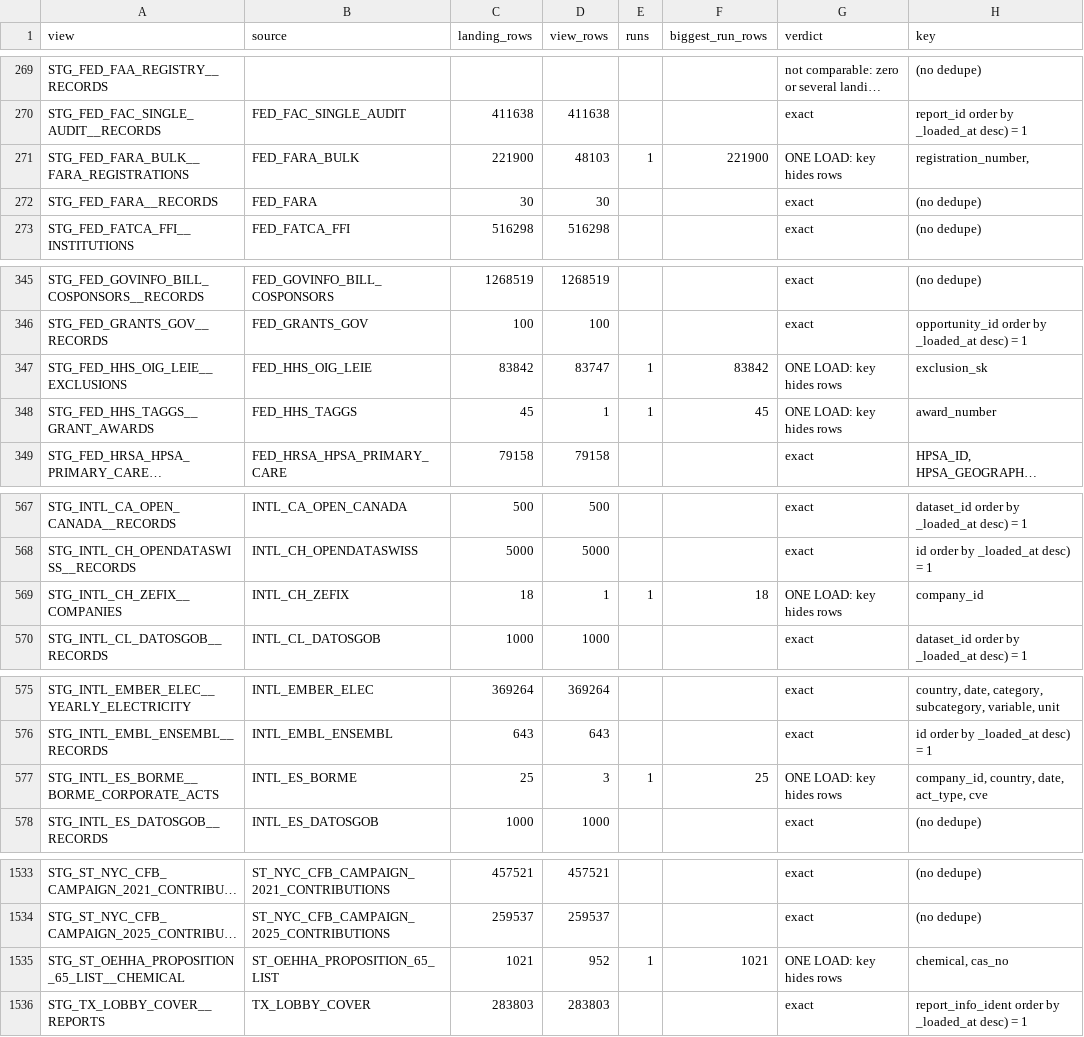
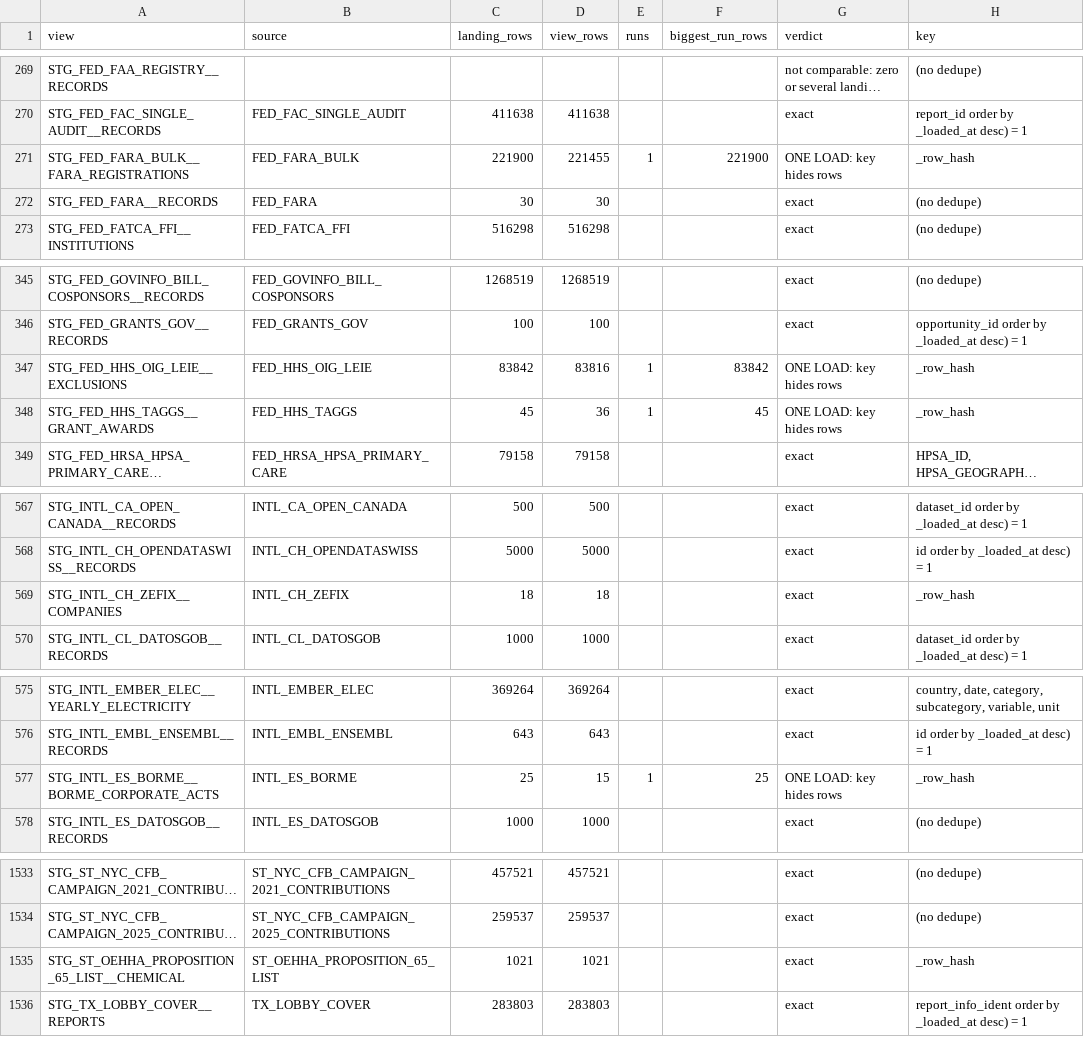
Before and after one commit to Crogg23/Ripple_v6, a TSV file: reports/staging_row_sweep_2026-09-19.tsv, drawn as a sheet; only a part is shown, gaps mark what is left out; long unchanged cells end in …; the diff covers the shown part only; the diff names each change by its address in the sheet, - before the commit and + after, or states it on an @@ line.

Commit message:
Add new JSON report for staging row sweep on 2026-09-19 with multiple views and metadata

```diff
--- a/reports/staging_row_sweep_2026-09-19.tsv
+++ b/reports/staging_row_sweep_2026-09-19.tsv
-D271 (view_rows): 48103
+D271 (view_rows): 221455
-H271 (key): registration_number,
+H271 (key): _row_hash
-D347 (view_rows): 83747
+D347 (view_rows): 83816
-H347 (key): exclusion_sk
+H347 (key): _row_hash
-D348 (view_rows): 1
+D348 (view_rows): 36
-H348 (key): award_number
+H348 (key): _row_hash
-D569 (view_rows): 1
+D569 (view_rows): 18
-E569 (runs): 1
+E569 (runs): (empty)
-F569 (biggest_run_rows): 18
+F569 (biggest_run_rows): (empty)
-G569 (verdict): ONE LOAD: key hides rows
+G569 (verdict): exact
-H569 (key): company_id
+H569 (key): _row_hash
-D577 (view_rows): 3
+D577 (view_rows): 15
-H577 (key): company_id, country, date, act_type, cve
+H577 (key): _row_hash
-D1535 (view_rows): 952
+D1535 (view_rows): 1021
-E1535 (runs): 1
+E1535 (runs): (empty)
-F1535 (biggest_run_rows): 1021
+F1535 (biggest_run_rows): (empty)
-G1535 (verdict): ONE LOAD: key hides rows
+G1535 (verdict): exact
-H1535 (key): chemical, cas_no
+H1535 (key): _row_hash
```
Also changed, not shown: 36 edited cells elsewhere in this file, 23 other files.
